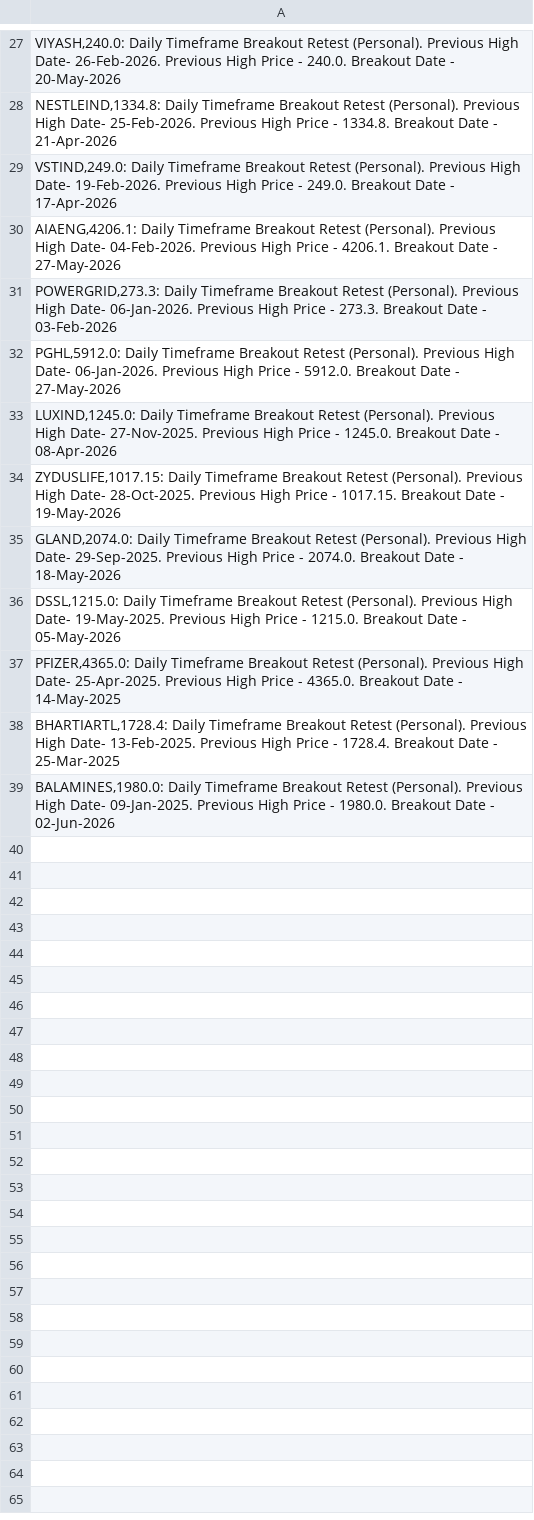
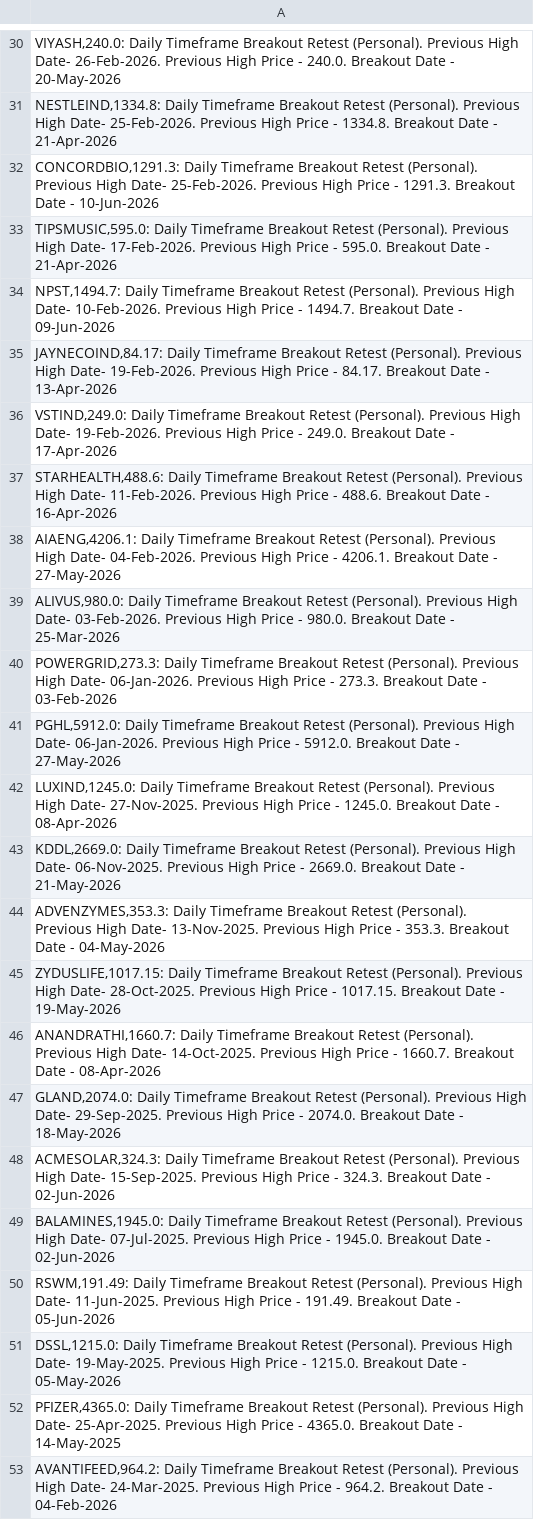
Before and after one commit to vibats/Daily_Notification_Data, a CSV file: Email_Notification_Data/Daily_Timeframe_Breakout_Retest_Personal.csv, drawn as a sheet; only a part is shown, gaps mark what is left out; the diff covers the shown part only.

```diff
--- a/Email_Notification_Data/Daily_Timeframe_Breakout_Retest_Personal.csv
+++ b/Email_Notification_Data/Daily_Timeframe_Breakout_Retest_Personal.csv
@@ -28,4 +31,10 @@
 "NESTLEIND,1334.8: Daily Timeframe Breakout Retest (Personal). Previous High Date- 25-Feb-2026. Previous High Price - 1334.8. Breakout Date - 21-Apr-2026"
+"CONCORDBIO,1291.3: Daily Timeframe Breakout Retest (Personal). Previous High Date- 25-Feb-2026. Previous High Price - 1291.3. Breakout Date - 10-Jun-2026"
+"TIPSMUSIC,595.0: Daily Timeframe Breakout Retest (Personal). Previous High Date- 17-Feb-2026. Previous High Price - 595.0. Breakout Date - 21-Apr-2026"
+"NPST,1494.7: Daily Timeframe Breakout Retest (Personal). Previous High Date- 10-Feb-2026. Previous High Price - 1494.7. Breakout Date - 09-Jun-2026"
+"JAYNECOIND,84.17: Daily Timeframe Breakout Retest (Personal). Previous High Date- 19-Feb-2026. Previous High Price - 84.17. Breakout Date - 13-Apr-2026"
 "VSTIND,249.0: Daily Timeframe Breakout Retest (Personal). Previous High Date- 19-Feb-2026. Previous High Price - 249.0. Breakout Date - 17-Apr-2026"
+"STARHEALTH,488.6: Daily Timeframe Breakout Retest (Personal). Previous High Date- 11-Feb-2026. Previous High Price - 488.6. Breakout Date - 16-Apr-2026"
 "AIAENG,4206.1: Daily Timeframe Breakout Retest (Personal). Previous High Date- 04-Feb-2026. Previous High Price - 4206.1. Breakout Date - 27-May-2026"
+"ALIVUS,980.0: Daily Timeframe Breakout Retest (Personal). Previous High Date- 03-Feb-2026. Previous High Price - 980.0. Breakout Date - 25-Mar-2026"
 "POWERGRID,273.3: Daily Timeframe Breakout Retest (Personal). Previous High Date- 06-Jan-2026. Previous High Price - 273.3. Breakout Date - 03-Feb-2026"
@@ -33,7 +42,12 @@
 "LUXIND,1245.0: Daily Timeframe Breakout Retest (Personal). Previous High Date- 27-Nov-2025. Previous High Price - 1245.0. Breakout Date - 08-Apr-2026"
+"KDDL,2669.0: Daily Timeframe Breakout Retest (Personal). Previous High Date- 06-Nov-2025. Previous High Price - 2669.0. Breakout Date - 21-May-2026"
+"ADVENZYMES,353.3: Daily Timeframe Breakout Retest (Personal). Previous High Date- 13-Nov-2025. Previous High Price - 353.3. Breakout Date - 04-May-2026"
 "ZYDUSLIFE,1017.15: Daily Timeframe Breakout Retest (Personal). Previous High Date- 28-Oct-2025. Previous High Price - 1017.15. Breakout Date - 19-May-2026"
+"ANANDRATHI,1660.7: Daily Timeframe Breakout Retest (Personal). Previous High Date- 14-Oct-2025. Previous High Price - 1660.7. Breakout Date - 08-Apr-2026"
 "GLAND,2074.0: Daily Timeframe Breakout Retest (Personal). Previous High Date- 29-Sep-2025. Previous High Price - 2074.0. Breakout Date - 18-May-2026"
+"ACMESOLAR,324.3: Daily Timeframe Breakout Retest (Personal). Previous High Date- 15-Sep-2025. Previous High Price - 324.3. Breakout Date - 02-Jun-2026"
+"BALAMINES,1945.0: Daily Timeframe Breakout Retest (Personal). Previous High Date- 07-Jul-2025. Previous High Price - 1945.0. Breakout Date - 02-Jun-2026"
+"RSWM,191.49: Daily Timeframe Breakout Retest (Personal). Previous High Date- 11-Jun-2025. Previous High Price - 191.49. Breakout Date - 05-Jun-2026"
 "DSSL,1215.0: Daily Timeframe Breakout Retest (Personal). Previous High Date- 19-May-2025. Previous High Price - 1215.0. Breakout Date - 05-May-2026"
 "PFIZER,4365.0: Daily Timeframe Breakout Retest (Personal). Previous High Date- 25-Apr-2025. Previous High Price - 4365.0. Breakout Date - 14-May-2025"
-"BHARTIARTL,1728.4: Daily Timeframe Breakout Retest (Personal). Previous High Date- 13-Feb-2025. Previous High Price - 1728.4. Breakout Date - 25-Mar-2025"
-"BALAMINES,1980.0: Daily Timeframe Breakout Retest (Personal). Previous High Date- 09-Jan-2025. Previous High Price - 1980.0. Breakout Date - 02-Jun-2026"
+"AVANTIFEED,964.2: Daily Timeframe Breakout Retest (Personal). Previous High Date- 24-Mar-2025. Previous High Price - 964.2. Breakout Date - 04-Feb-2026"
```
Also changed, not shown: 4 added rows, 1 removed row and 2 edited cells elsewhere in this file, Email_Notification_Data/Daily_TimeFrame_Horizontal_Support.csv, Email_Notification_Data/Daily_TimeFrame_Horizontal_Support_30_Days.csv.
